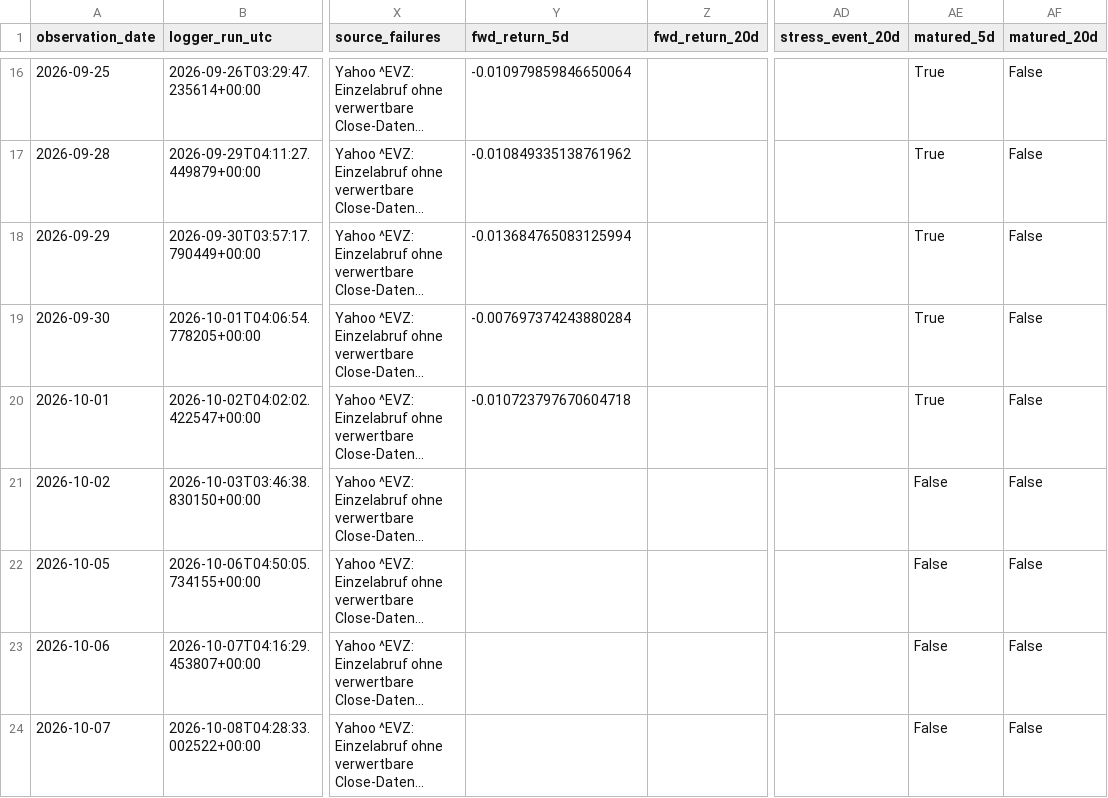
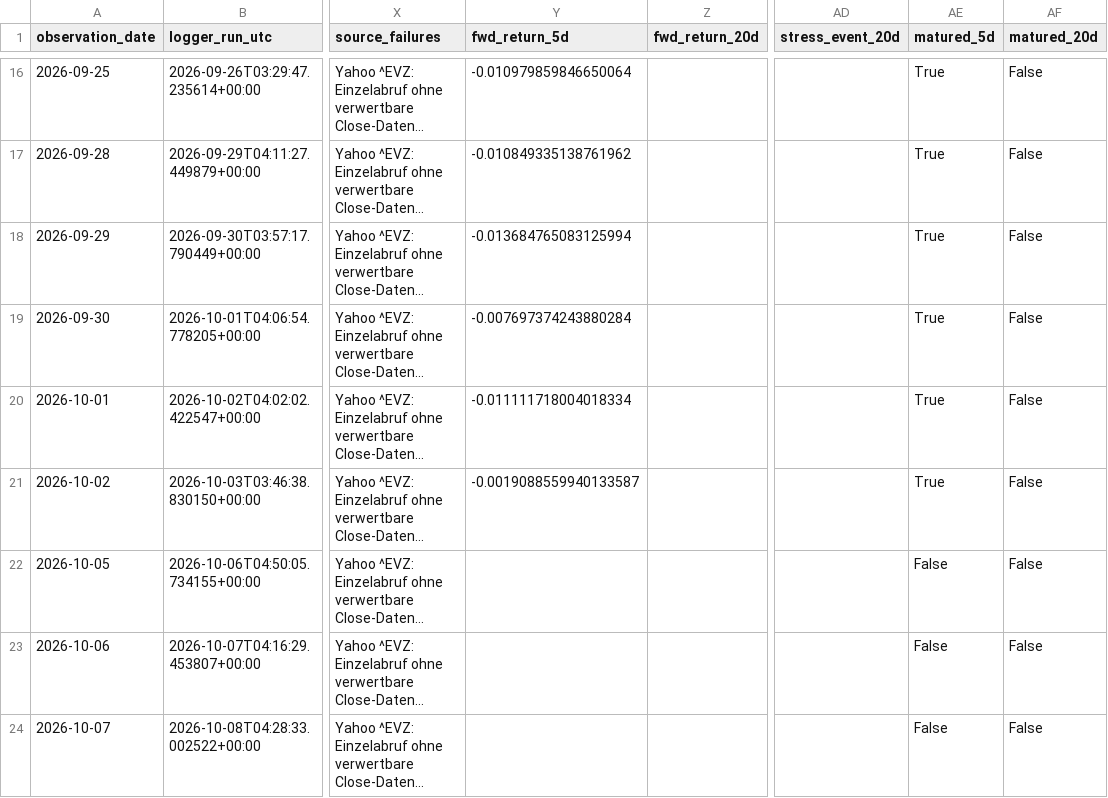
Before and after one commit to bolzp85-gif/regime_backtest, a CSV file: shadow_logs/eurusd_shadow_log.csv, drawn as a sheet; only a part is shown, gaps mark what is left out; long unchanged cells end in …; the diff covers the shown part only; the diff names each change by its address in the sheet, - before the commit and + after, or states it on an @@ line.

```diff
--- a/shadow_logs/eurusd_shadow_log.csv
+++ b/shadow_logs/eurusd_shadow_log.csv
-Y20 (fwd_return_5d): -0.010723797670604718
+Y20 (fwd_return_5d): -0.011111718004018334
-Y21 (fwd_return_5d): (empty)
+Y21 (fwd_return_5d): -0.0019088559940133587
-AE21 (matured_5d): False
+AE21 (matured_5d): True
```
Also changed, not shown: 1 added row and 11 edited cells elsewhere in this file, shadow_logs/eurusd_shadow_evaluation_history.csv, shadow_logs/eurusd_shadow_evaluation_summary.csv, 4 other files.
